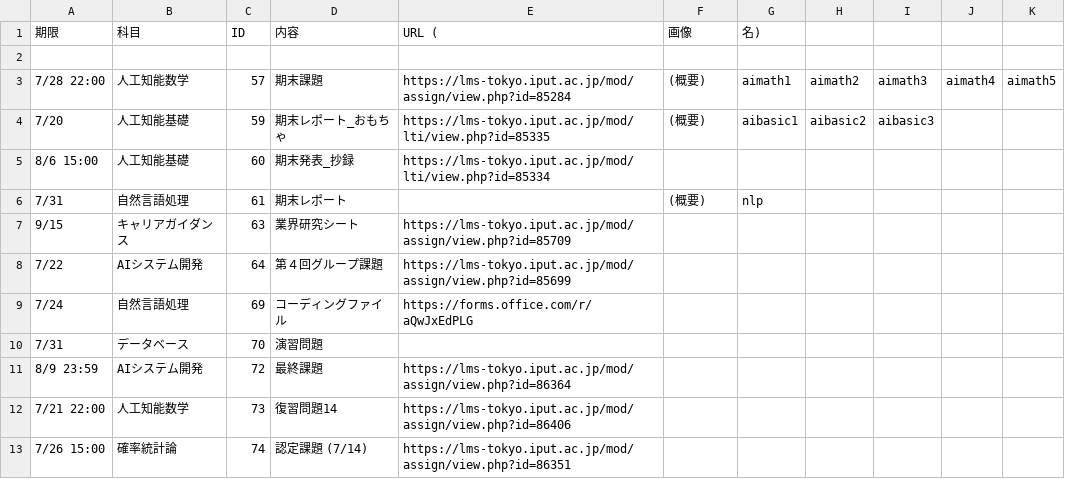
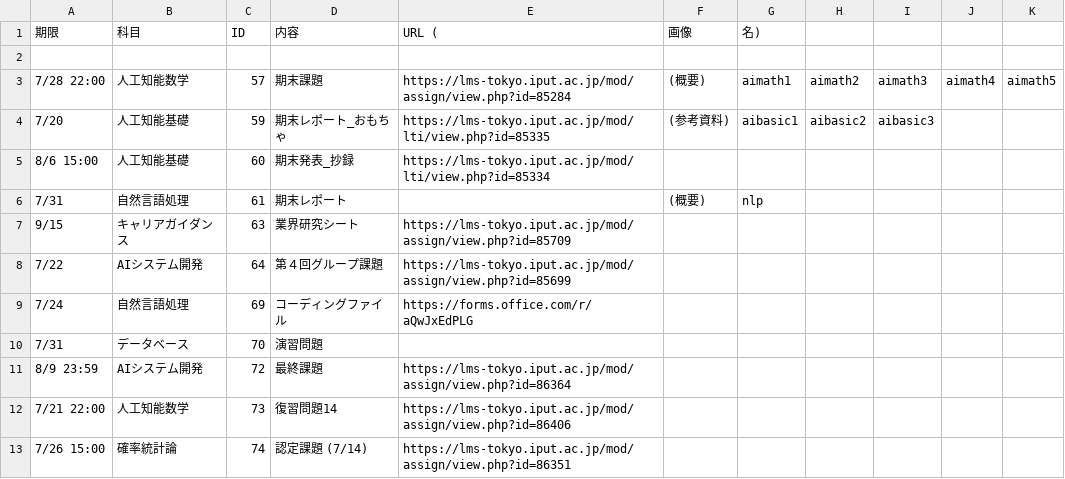
Before and after one commit to Phi110/f-management-system, a CSV file: csv/assignment.csv, drawn as a sheet.

```diff
--- a/csv/assignment.csv
+++ b/csv/assignment.csv
@@ -3,3 +3,3 @@
 7/28 22:00,人工知能数学,57,期末課題,https://lms-tokyo.iput.ac.jp/mod/assign/view.php?id=85284,(概要),aimath1,aimath2,aimath3,aimath4,aimath5
-7/20,人工知能基礎,59,期末レポート_おもちゃ,https://lms-tokyo.iput.ac.jp/mod/lti/view.php?id=85335,(概要),aibasic1,aibasic2,aibasic3
+7/20,人工知能基礎,59,期末レポート_おもちゃ,https://lms-tokyo.iput.ac.jp/mod/lti/view.php?id=85335,(参考資料),aibasic1,aibasic2,aibasic3
 8/6 15:00,人工知能基礎,60,期末発表_抄録,https://lms-tokyo.iput.ac.jp/mod/lti/view.php?id=85334
```
Also changed, not shown: 1 other file.
